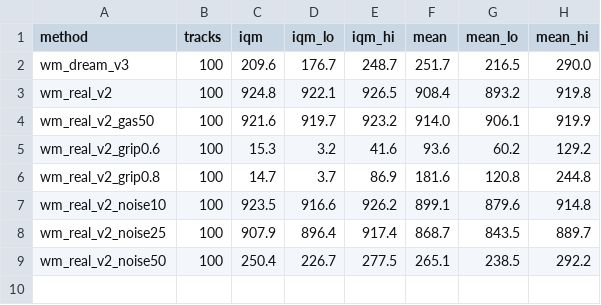
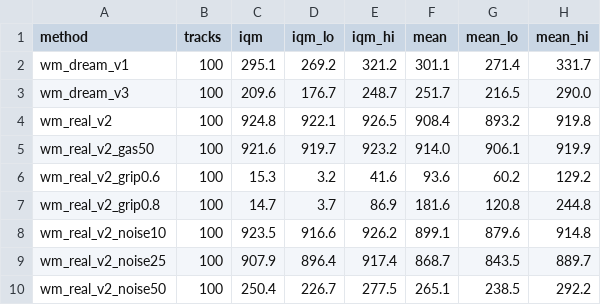
Before and after one commit to jord534/lucid-dream-racer, a CSV file: reports/results.csv, drawn as a sheet; the diff names each change by its address in the sheet, - before the commit and + after, or states it on an @@ line.

```diff
--- a/reports/results.csv
+++ b/reports/results.csv
+row 2: wm_dream_v1 | 100 | 295.1 | 269.2 | 321.2 | 301.1 | 271.4 | 331.7
```
Also changed, not shown: 11 other files.
